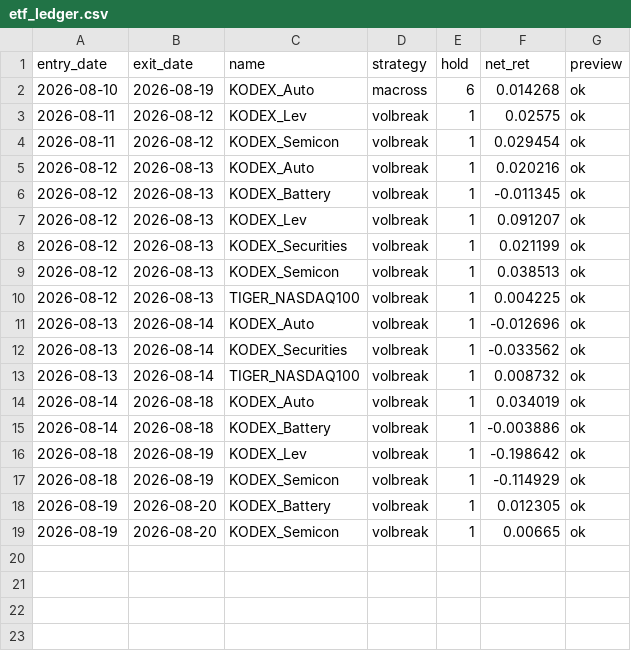
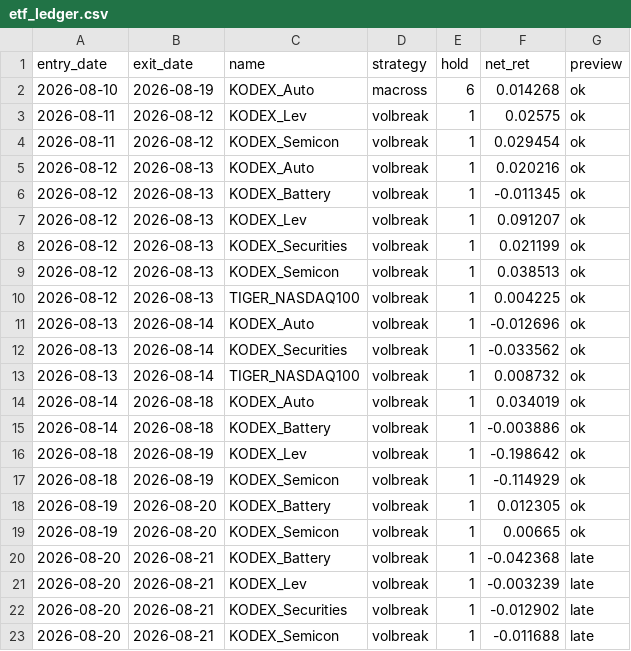
Before and after one commit to tonyk784578/tony-swingETF, a CSV file: paper/etf_ledger.csv, drawn as a sheet; the diff names each change by its address in the sheet, - before the commit and + after, or states it on an @@ line.

```diff
--- a/paper/etf_ledger.csv
+++ b/paper/etf_ledger.csv
+row 20: 2026-08-20 | 2026-08-21 | KODEX_Battery | volbreak | 1 | -0.042368 | late
+row 21: 2026-08-20 | 2026-08-21 | KODEX_Lev | volbreak | 1 | -0.003239 | late
+row 22: 2026-08-20 | 2026-08-21 | KODEX_Securities | volbreak | 1 | -0.012902 | late
+row 23: 2026-08-20 | 2026-08-21 | KODEX_Semicon | volbreak | 1 | -0.011688 | late
```
Also changed, not shown: paper/ledger.csv, paper/market_snapshots.csv, 1 other file.
